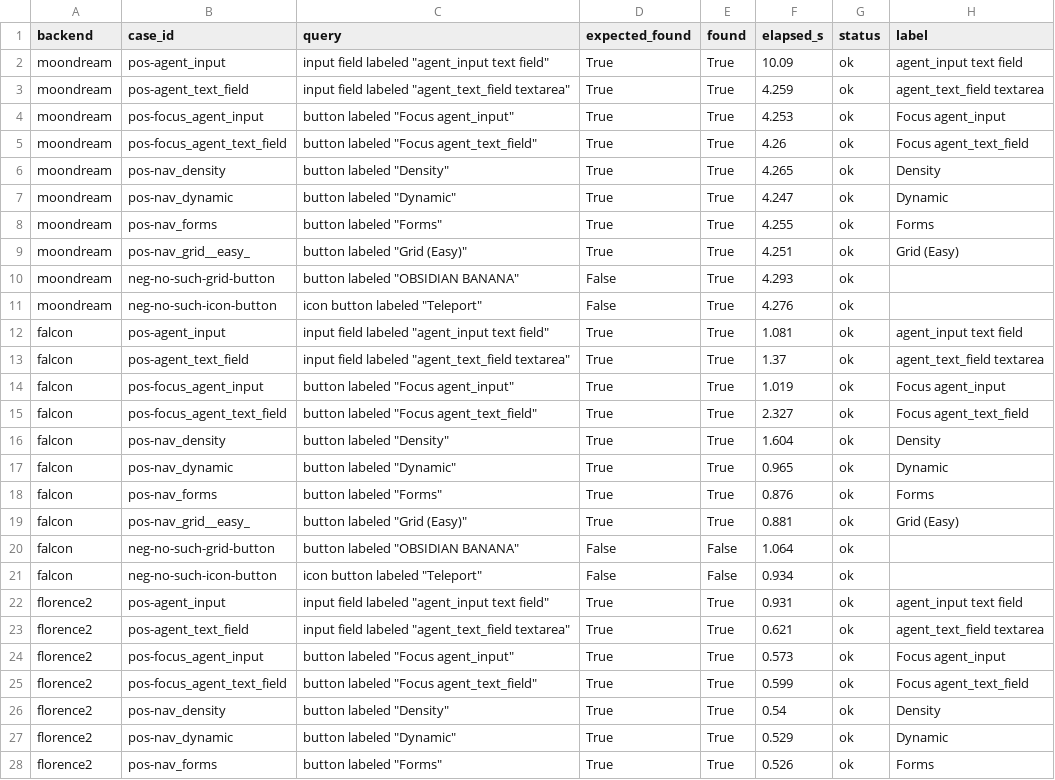
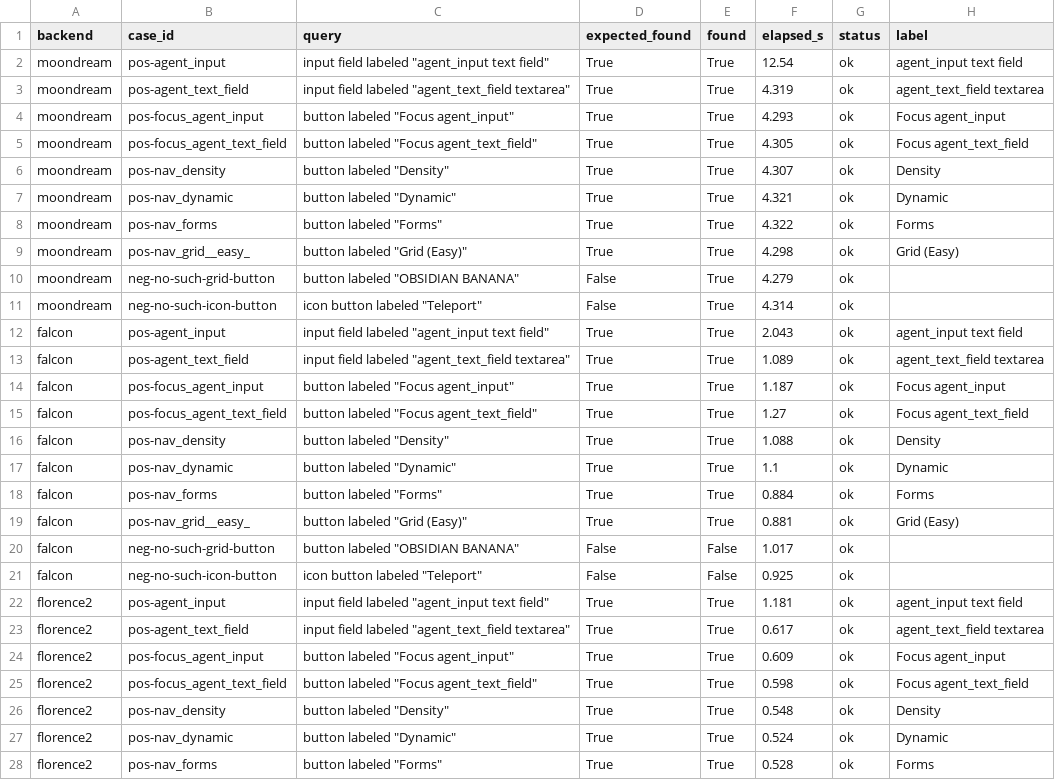
Before and after one commit to tomsalphaclawbot/openclaw-vnc-control, a CSV file: bench/results/matrix-20260407-four-models/benchmark_matrix.csv, drawn as a sheet; only a part is shown; the diff covers the shown part only; the diff names each change by its address in the sheet, - before the commit and + after, or states it on an @@ line.

Commit message:
vision: finalize auto-chain docs and portable four-model benchmark run

```diff
--- a/bench/results/matrix-20260407-four-models/benchmark_matrix.csv
+++ b/bench/results/matrix-20260407-four-models/benchmark_matrix.csv
-F2 (elapsed_s): 10.09
+F2 (elapsed_s): 12.54
-F3 (elapsed_s): 4.259
+F3 (elapsed_s): 4.319
-F4 (elapsed_s): 4.253
+F4 (elapsed_s): 4.293
-F5 (elapsed_s): 4.26
+F5 (elapsed_s): 4.305
-F6 (elapsed_s): 4.265
+F6 (elapsed_s): 4.307
-F7 (elapsed_s): 4.247
+F7 (elapsed_s): 4.321
-F8 (elapsed_s): 4.255
+F8 (elapsed_s): 4.322
-F9 (elapsed_s): 4.251
+F9 (elapsed_s): 4.298
-F10 (elapsed_s): 4.293
+F10 (elapsed_s): 4.279
-F11 (elapsed_s): 4.276
+F11 (elapsed_s): 4.314
-F12 (elapsed_s): 1.081
+F12 (elapsed_s): 2.043
-F13 (elapsed_s): 1.37
+F13 (elapsed_s): 1.089
-F14 (elapsed_s): 1.019
+F14 (elapsed_s): 1.187
-F15 (elapsed_s): 2.327
+F15 (elapsed_s): 1.27
-F16 (elapsed_s): 1.604
+F16 (elapsed_s): 1.088
-F17 (elapsed_s): 0.965
+F17 (elapsed_s): 1.1
-F18 (elapsed_s): 0.876
+F18 (elapsed_s): 0.884
-F20 (elapsed_s): 1.064
+F20 (elapsed_s): 1.017
-F21 (elapsed_s): 0.934
+F21 (elapsed_s): 0.925
-F22 (elapsed_s): 0.931
+F22 (elapsed_s): 1.181
-F23 (elapsed_s): 0.621
+F23 (elapsed_s): 0.617
-F24 (elapsed_s): 0.573
+F24 (elapsed_s): 0.609
-F25 (elapsed_s): 0.599
+F25 (elapsed_s): 0.598
-F26 (elapsed_s): 0.54
+F26 (elapsed_s): 0.548
-F27 (elapsed_s): 0.529
+F27 (elapsed_s): 0.524
-F28 (elapsed_s): 0.526
+F28 (elapsed_s): 0.528
```
Also changed, not shown: 12 edited cells elsewhere in this file, 8 other files.
